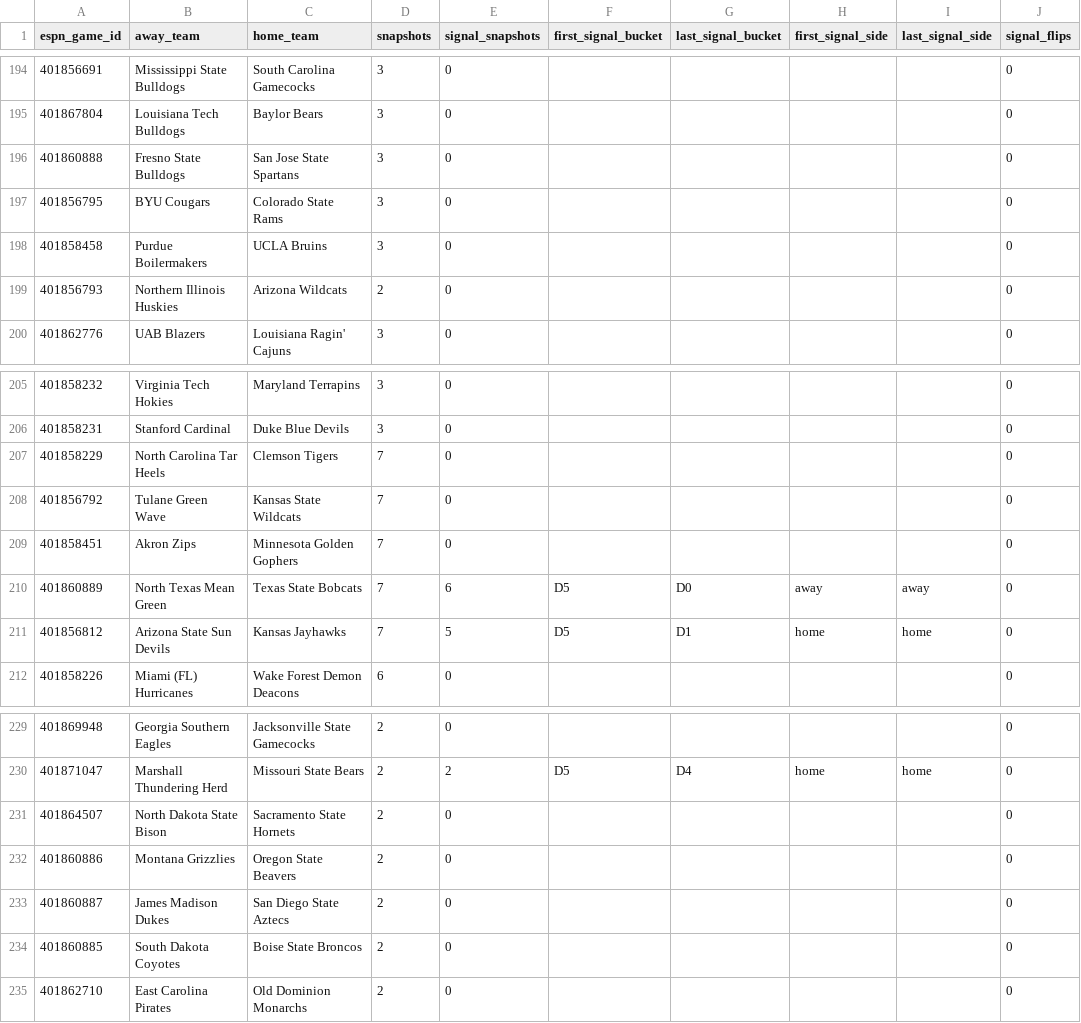
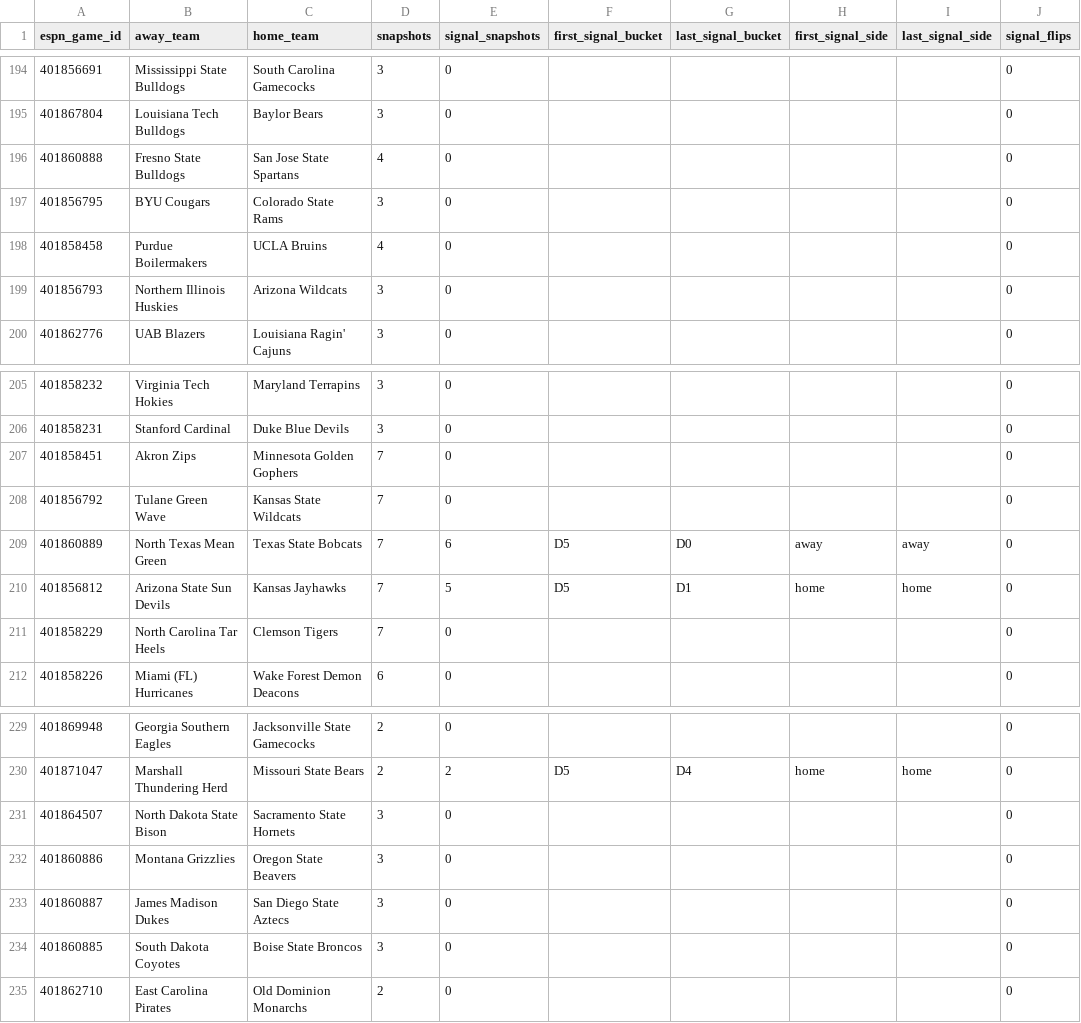
Before and after one commit to drhyphy/ncaa-football-daily-board, a CSV file: model/reports/timing_game_lifecycle.csv, drawn as a sheet; only a part is shown, gaps mark what is left out; the diff names each change by its address in the sheet, - before the commit and + after, or states it on an @@ line.

```diff
--- a/model/reports/timing_game_lifecycle.csv
+++ b/model/reports/timing_game_lifecycle.csv
-D196 (snapshots): 3
+D196 (snapshots): 4
-D198 (snapshots): 3
+D198 (snapshots): 4
-D199 (snapshots): 2
+D199 (snapshots): 3
@@ row 209 moved to row 207: 401858451 @@
@@ row 207 moved to row 211: 401858229 @@
-D231:D234 (snapshots): 2
+D231:D234 (snapshots): 3
```
Also changed, not shown: model/reports/timing_by_horizon.csv, 7 other files.
